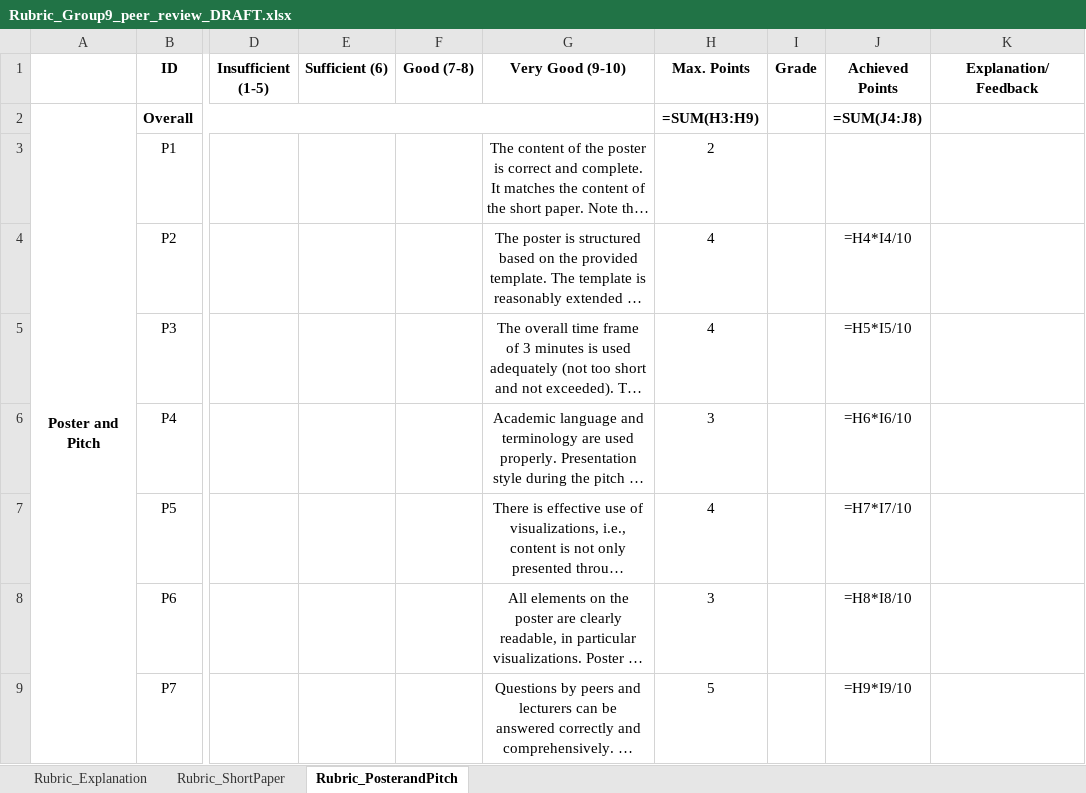
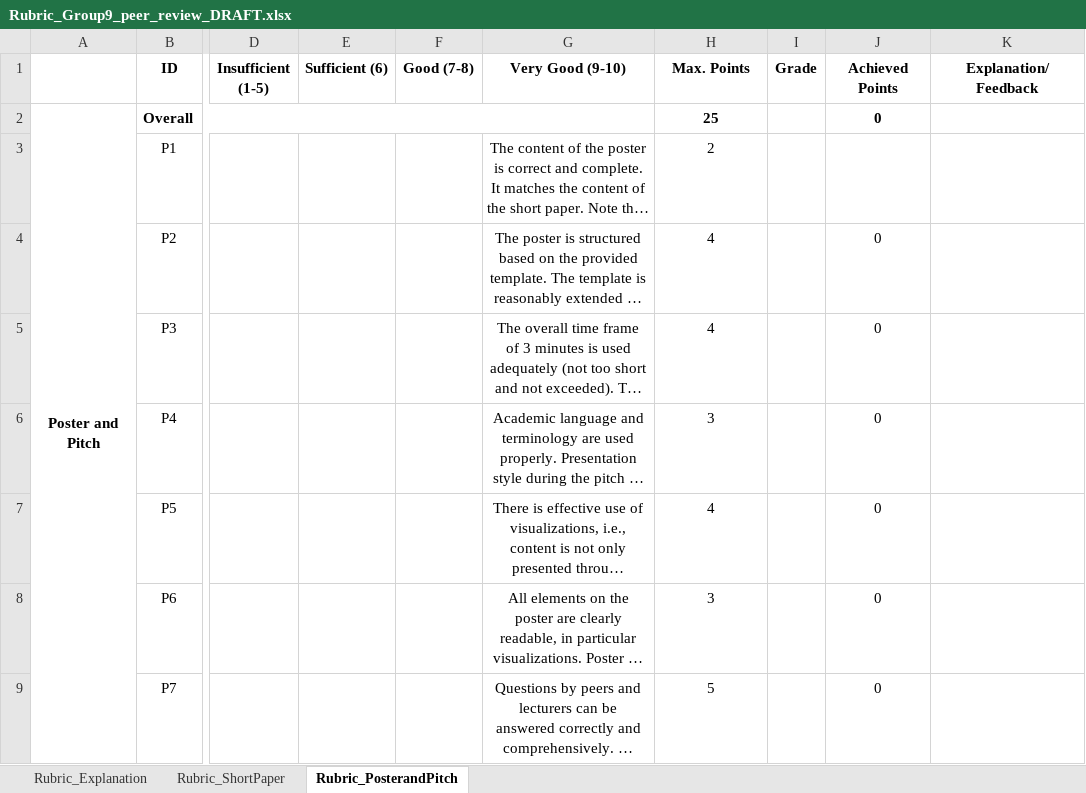
Before and after one commit to Rickderijk2002/Process-Mining-2026, an Excel workbook: peer review 8/Rubric_Group9_peer_review_DRAFT.xlsx, sheet Rubric_PosterandPitch, drawn as a sheet; only a part is shown, gaps mark what is left out; long unchanged cells end in …; values as stored, in another font and other column widths than the file's, no borders; formulas without a stored value are shown as written; the diff names each change by its address in the sheet, - before the commit and + after, or states it on an @@ line.

```diff
--- a/peer review 8/Rubric_Group9_peer_review_DRAFT.xlsx (sheet Rubric_PosterandPitch)
+++ b/peer review 8/Rubric_Group9_peer_review_DRAFT.xlsx (sheet Rubric_PosterandPitch)
-H2 (Max. Points): =SUM(H3:H9)
+H2 (Max. Points): 25
-J2 (Achieved Points): =SUM(J4:J8)
+J2 (Achieved Points): 0
-J4 (Achieved Points): =H4*I4/10
+J4 (Achieved Points): 0
-J5 (Achieved Points): =H5*I5/10
+J5 (Achieved Points): 0
-J6 (Achieved Points): =H6*I6/10
+J6 (Achieved Points): 0
-J7 (Achieved Points): =H7*I7/10
+J7 (Achieved Points): 0
-J8 (Achieved Points): =H8*I8/10
+J8 (Achieved Points): 0
-J9 (Achieved Points): =H9*I9/10
+J9 (Achieved Points): 0
```
Also changed, not shown: sheet Rubric_ShortPaper, 8 other files.
